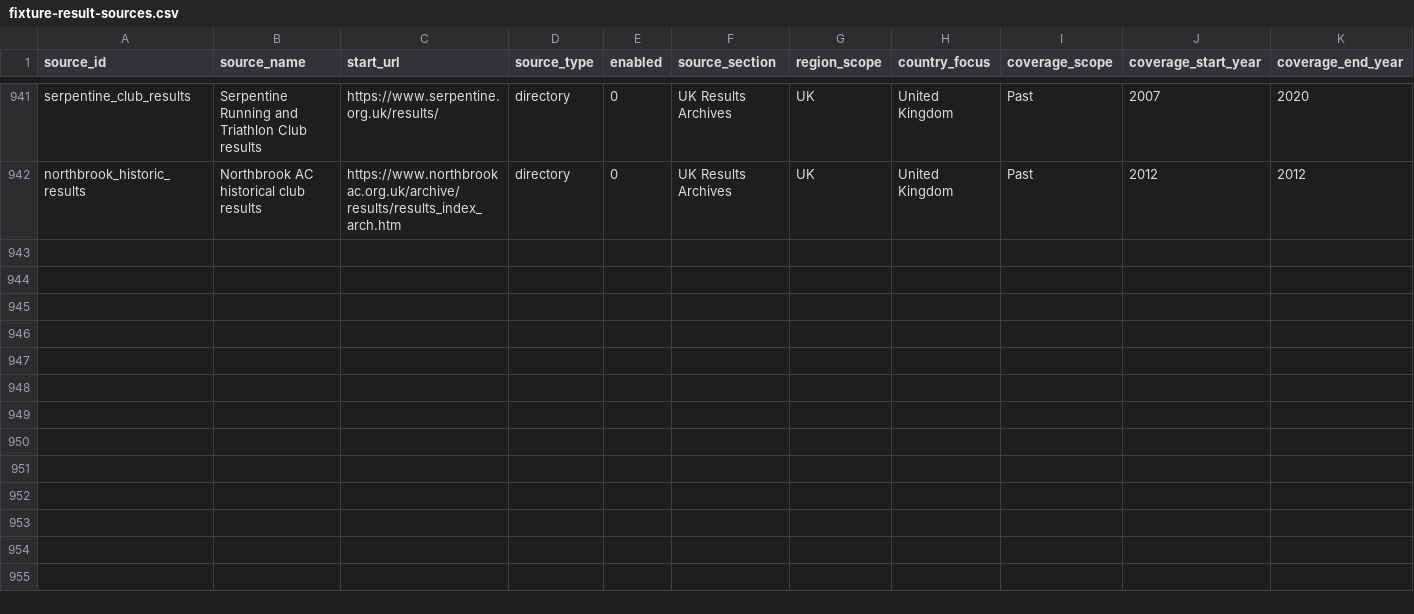
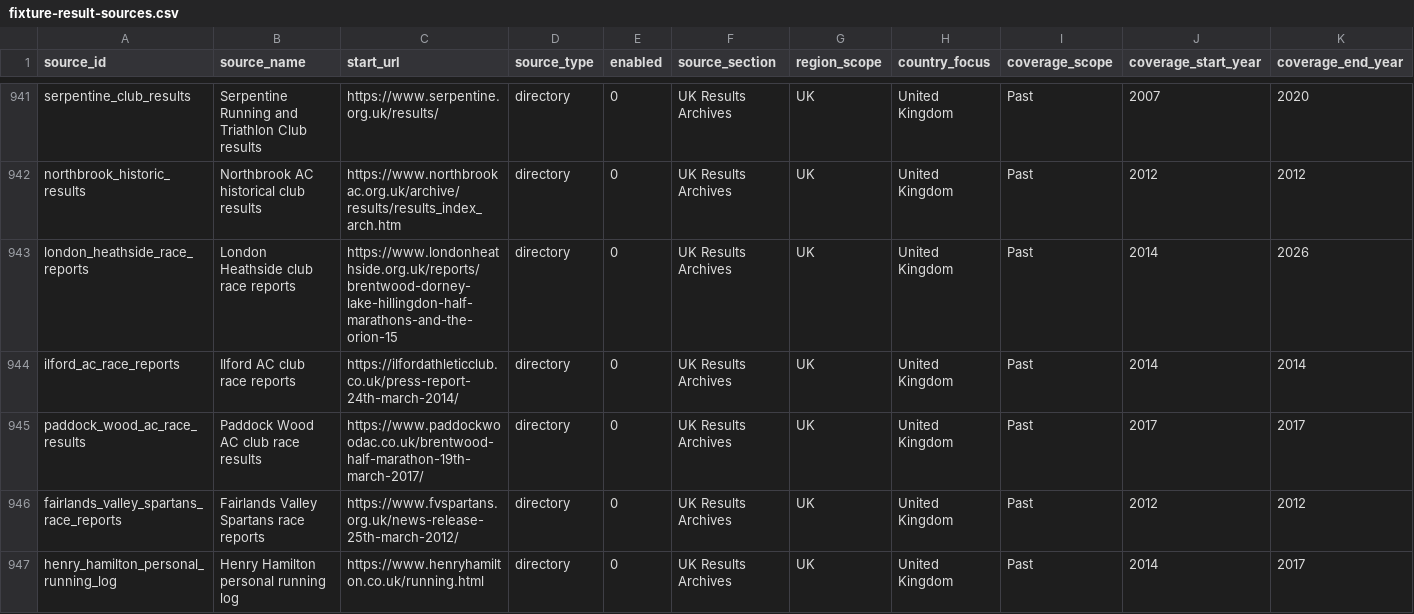
Before and after one commit to brownep77/athrecs.comsite, a CSV file: docs/source-registry/fixture-result-sources.csv, drawn as a sheet; only a part is shown, gaps mark what is left out; rows hold the shown columns only; the diff names each change by its address in the sheet, - before the commit and + after, or states it on an @@ line.

Commit message:
Reconcile Brentwood club evidence and reversible reviewed profile consolidation

```diff
--- a/docs/source-registry/fixture-result-sources.csv
+++ b/docs/source-registry/fixture-result-sources.csv
+row 943: london_heathside_race_reports | London Heathside club race reports | https://www.londonheathside.org.uk/reports/brentwood-dorney-lake-hillingdon-half-marathons-and-the-orion-15 | directory | 0 | UK Results Archives | UK | United Kingdom | Past | 2014 | 2026
+row 944: ilford_ac_race_reports | Ilford AC club race reports | https://ilfordathleticclub.co.uk/press-report-24th-march-2014/ | directory | 0 | UK Results Archives | UK | United Kingdom | Past | 2014 | 2014
+row 945: paddock_wood_ac_race_results | Paddock Wood AC club race results | https://www.paddockwoodac.co.uk/brentwood-half-marathon-19th-march-2017/ | directory | 0 | UK Results Archives | UK | United Kingdom | Past | 2017 | 2017
+row 946: fairlands_valley_spartans_race_reports | Fairlands Valley Spartans race reports | https://www.fvspartans.org.uk/news-release-25th-march-2012/ | directory | 0 | UK Results Archives | UK | United Kingdom | Past | 2012 | 2012
+row 947: henry_hamilton_personal_running_log | Henry Hamilton personal running log | https://www.henryhamilton.co.uk/running.html | directory | 0 | UK Results Archives | UK | United Kingdom | Past | 2014 | 2017
```
Also changed, not shown: 7 other files.
